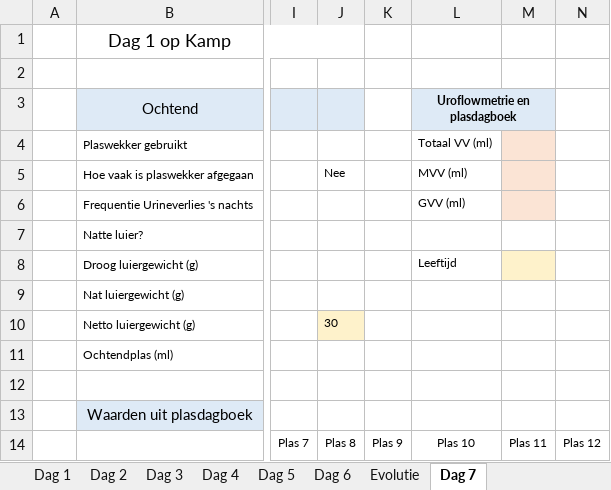
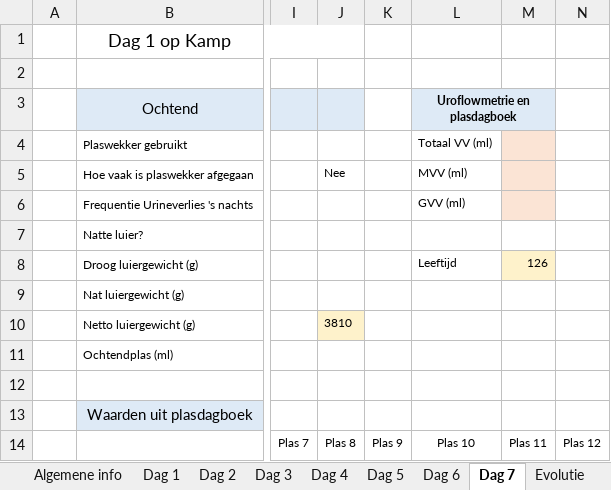
Before and after one commit to samvandenabeele/bedplaswebsite, an Excel workbook: backend/static/plasdagboek.xlsx, sheet Dag 7, drawn as a sheet; only a part is shown, gaps mark what is left out; values as stored, in another font and other column widths than the file's, no borders; charts and pictures not drawn; the diff names each change by its address in the sheet, - before the commit and + after, or states it on an @@ line.

Commit message:
unfucked the excel sheet

```diff
--- a/backend/static/plasdagboek.xlsx (sheet Dag 7)
+++ b/backend/static/plasdagboek.xlsx (sheet Dag 7)
@@ sheet tab order changed: Algemene info | Dag 1 | Dag 2 | Dag 3 | Dag 4 | Dag 5 | Dag 6 | Dag 7 | Evolutie @@
-M8: (empty)
+M8: 126
-J10: 30
+J10: 3810
```
Also changed, not shown: sheet Evolutie, sheet Dag 4, sheet Dag 6, sheet Dag 1, sheet Dag 2, sheet Dag 3, 2 more sheets, charts or pictures, 1 other file.
